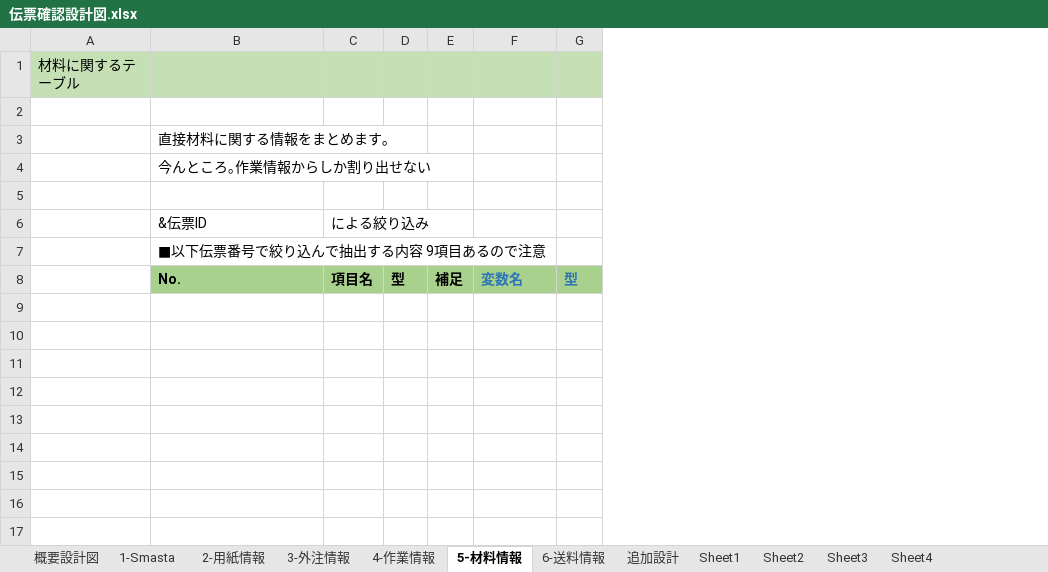
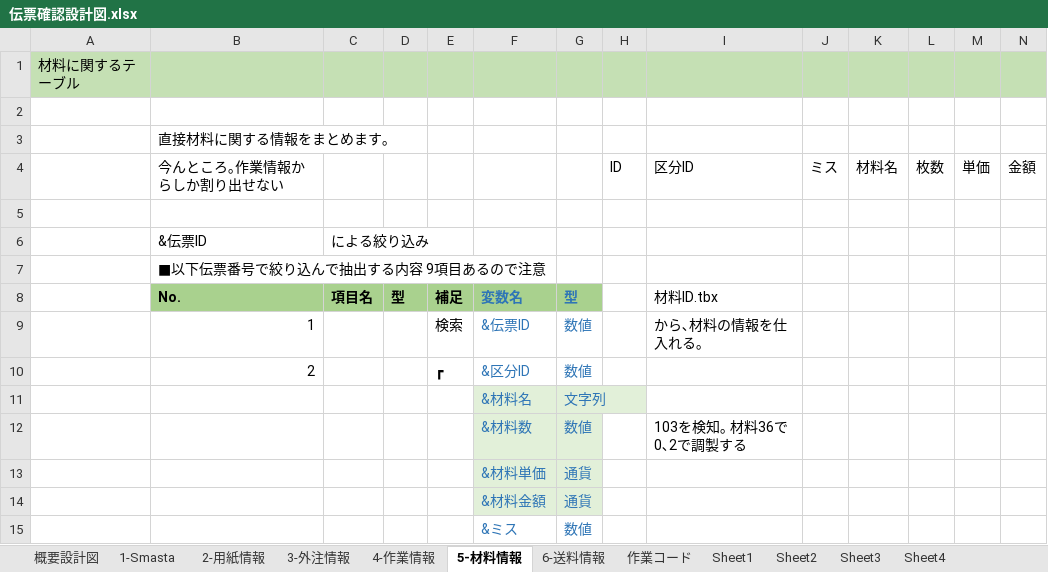
Before and after one commit to yamatojiy/ShimodaPrint, an Excel workbook: 作業伝票/◆伝票収支調査/system/伝票確認設計図.xlsx, sheet 5-材料情報, drawn as a sheet; values as stored, in another font and other column widths than the file's, no borders; conditional formats not drawn; the diff names each change by its address in the sheet, - before the commit and + after, or states it on an @@ line.

```diff
--- a/作業伝票/◆伝票収支調査/system/伝票確認設計図.xlsx (sheet 5-材料情報)
+++ b/作業伝票/◆伝票収支調査/system/伝票確認設計図.xlsx (sheet 5-材料情報)
-sheet tab: 追加設計
+sheet tab: 作業コード
+column H, row 4: ID
+column I, rows 4-8: 区分ID |  |  |  | 材料ID.tbx
+column J, row 4: ミス
+column K, row 4: 材料名
+column L, row 4: 枚数
+column M, row 4: 単価
+column N, row 4: 金額
+row 9:  | 1 |  |  | 検索 | &伝票ID | 数値 |  | から､材料の情報を仕入れる｡
+row 10:  | 2 |  |  | ┏ | &区分ID | 数値
+row 11:  |  |  |  |  | &材料名 | 文字列
+row 12:  |  |  |  |  | &材料数 | 数値 |  | 103を検知｡ 材料36で 0､2で調製する
+row 13:  |  |  |  |  | &材料単価 | 通貨
+row 14:  |  |  |  |  | &材料金額 | 通貨
+row 15:  |  |  |  |  | &ミス | 数値
```
Also changed, not shown: sheet 作業コード, sheet 4-作業情報, sheet 3-外注情報, sheet 概要設計図, 15 other files.
